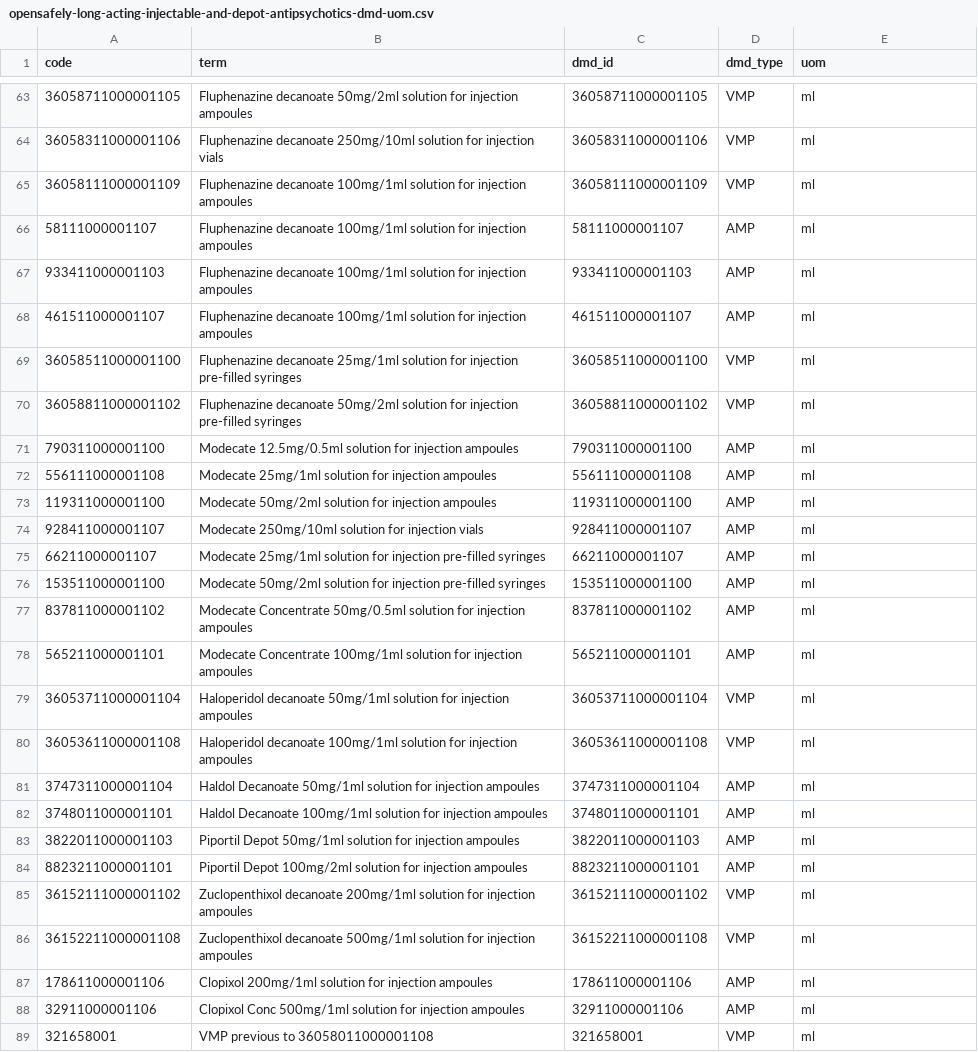
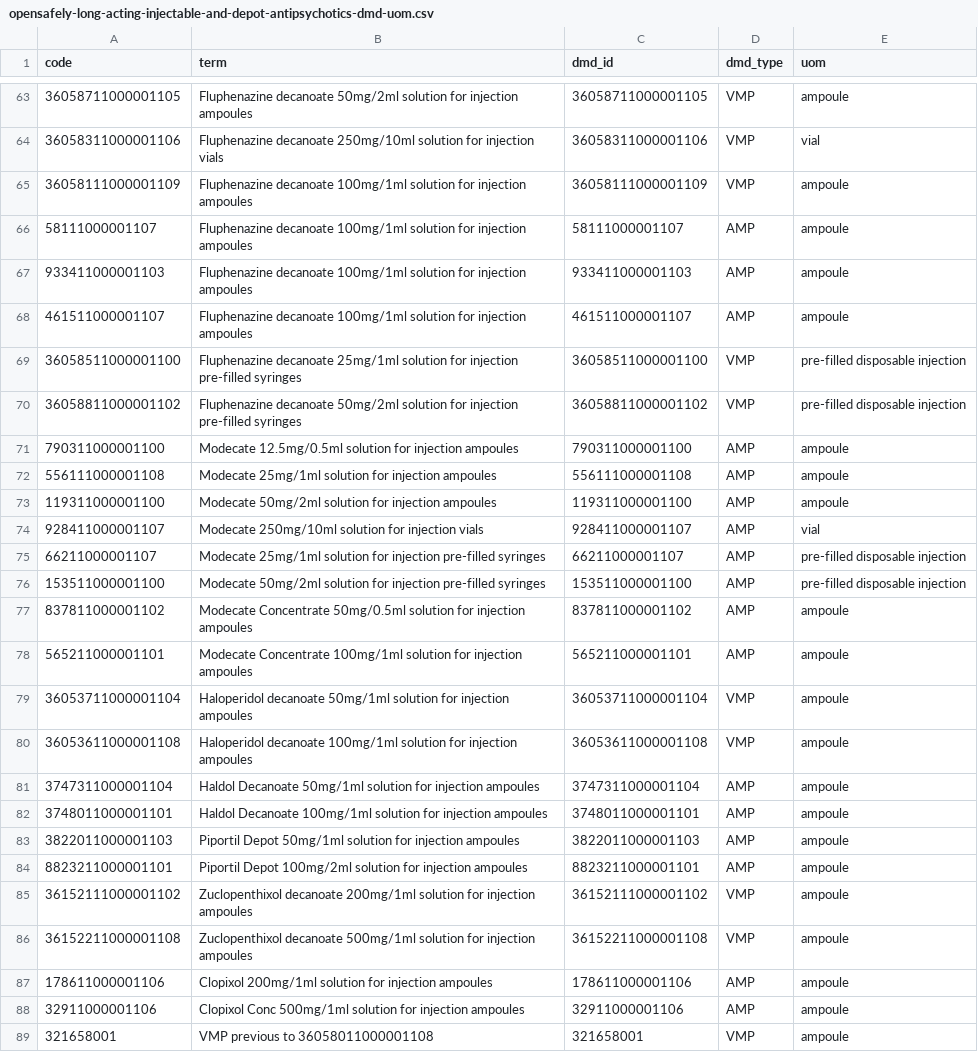
Before and after one commit to opensafely/raw_medicines_short_data_report, a CSV file: local_codelists/opensafely-long-acting-injectable-and-depot-antipsychotics-dmd-uom.csv, drawn as a sheet; only a part is shown, gaps mark what is left out; the diff covers the shown part only.

```diff
--- a/local_codelists/opensafely-long-acting-injectable-and-depot-antipsychotics-dmd-uom.csv
+++ b/local_codelists/opensafely-long-acting-injectable-and-depot-antipsychotics-dmd-uom.csv
@@ -63,27 +63,27 @@ code,term,dmd_id,dmd_type,uom
-36058711000001105,Fluphenazine decanoate 50mg/2ml solution for injection ampoules,36058711000001105,VMP,ml
-36058311000001106,Fluphenazine decanoate 250mg/10ml solution for injection vials,36058311000001106,VMP,ml
-36058111000001109,Fluphenazine decanoate 100mg/1ml solution for injection ampoules,36058111000001109,VMP,ml
-58111000001107,Fluphenazine decanoate 100mg/1ml solution for injection ampoules,58111000001107,AMP,ml
-933411000001103,Fluphenazine decanoate 100mg/1ml solution for injection ampoules,933411000001103,AMP,ml
-461511000001107,Fluphenazine decanoate 100mg/1ml solution for injection ampoules,461511000001107,AMP,ml
-36058511000001100,Fluphenazine decanoate 25mg/1ml solution for injection pre-filled syringes,36058511000001100,VMP,ml
-36058811000001102,Fluphenazine decanoate 50mg/2ml solution for injection pre-filled syringes,36058811000001102,VMP,ml
-790311000001100,Modecate 12.5mg/0.5ml solution for injection ampoules,790311000001100,AMP,ml
-556111000001108,Modecate 25mg/1ml solution for injection ampoules,556111000001108,AMP,ml
-119311000001100,Modecate 50mg/2ml solution for injection ampoules,119311000001100,AMP,ml
-928411000001107,Modecate 250mg/10ml solution for injection vials,928411000001107,AMP,ml
-66211000001107,Modecate 25mg/1ml solution for injection pre-filled syringes,66211000001107,AMP,ml
-153511000001100,Modecate 50mg/2ml solution for injection pre-filled syringes,153511000001100,AMP,ml
-837811000001102,Modecate Concentrate 50mg/0.5ml solution for injection ampoules,837811000001102,AMP,ml
-565211000001101,Modecate Concentrate 100mg/1ml solution for injection ampoules,565211000001101,AMP,ml
-36053711000001104,Haloperidol decanoate 50mg/1ml solution for injection ampoules,36053711000001104,VMP,ml
-36053611000001108,Haloperidol decanoate 100mg/1ml solution for injection ampoules,36053611000001108,VMP,ml
-3747311000001104,Haldol Decanoate 50mg/1ml solution for injection ampoules,3747311000001104,AMP,ml
-3748011000001101,Haldol Decanoate 100mg/1ml solution for injection ampoules,3748011000001101,AMP,ml
-3822011000001103,Piportil Depot 50mg/1ml solution for injection ampoules,3822011000001103,AMP,ml
-8823211000001101,Piportil Depot 100mg/2ml solution for injection ampoules,8823211000001101,AMP,ml
-36152111000001102,Zuclopenthixol decanoate 200mg/1ml solution for injection ampoules,36152111000001102,VMP,ml
-36152211000001108,Zuclopenthixol decanoate 500mg/1ml solution for injection ampoules,36152211000001108,VMP,ml
-178611000001106,Clopixol 200mg/1ml solution for injection ampoules,178611000001106,AMP,ml
-32911000001106,Clopixol Conc 500mg/1ml solution for injection ampoules,32911000001106,AMP,ml
-321658001,VMP previous to 36058011000001108,321658001,VMP,ml
+36058711000001105,Fluphenazine decanoate 50mg/2ml solution for injection ampoules,36058711000001105,VMP,ampoule
+36058311000001106,Fluphenazine decanoate 250mg/10ml solution for injection vials,36058311000001106,VMP,vial
+36058111000001109,Fluphenazine decanoate 100mg/1ml solution for injection ampoules,36058111000001109,VMP,ampoule
+58111000001107,Fluphenazine decanoate 100mg/1ml solution for injection ampoules,58111000001107,AMP,ampoule
+933411000001103,Fluphenazine decanoate 100mg/1ml solution for injection ampoules,933411000001103,AMP,ampoule
+461511000001107,Fluphenazine decanoate 100mg/1ml solution for injection ampoules,461511000001107,AMP,ampoule
+36058511000001100,Fluphenazine decanoate 25mg/1ml solution for injection pre-filled syringes,36058511000001100,VMP,pre-filled disposable injection
+36058811000001102,Fluphenazine decanoate 50mg/2ml solution for injection pre-filled syringes,36058811000001102,VMP,pre-filled disposable injection
+790311000001100,Modecate 12.5mg/0.5ml solution for injection ampoules,790311000001100,AMP,ampoule
+556111000001108,Modecate 25mg/1ml solution for injection ampoules,556111000001108,AMP,ampoule
+119311000001100,Modecate 50mg/2ml solution for injection ampoules,119311000001100,AMP,ampoule
+928411000001107,Modecate 250mg/10ml solution for injection vials,928411000001107,AMP,vial
+66211000001107,Modecate 25mg/1ml solution for injection pre-filled syringes,66211000001107,AMP,pre-filled disposable injection
+153511000001100,Modecate 50mg/2ml solution for injection pre-filled syringes,153511000001100,AMP,pre-filled disposable injection
+837811000001102,Modecate Concentrate 50mg/0.5ml solution for injection ampoules,837811000001102,AMP,ampoule
+565211000001101,Modecate Concentrate 100mg/1ml solution for injection ampoules,565211000001101,AMP,ampoule
+36053711000001104,Haloperidol decanoate 50mg/1ml solution for injection ampoules,36053711000001104,VMP,ampoule
+36053611000001108,Haloperidol decanoate 100mg/1ml solution for injection ampoules,36053611000001108,VMP,ampoule
+3747311000001104,Haldol Decanoate 50mg/1ml solution for injection ampoules,3747311000001104,AMP,ampoule
+3748011000001101,Haldol Decanoate 100mg/1ml solution for injection ampoules,3748011000001101,AMP,ampoule
+3822011000001103,Piportil Depot 50mg/1ml solution for injection ampoules,3822011000001103,AMP,ampoule
+8823211000001101,Piportil Depot 100mg/2ml solution for injection ampoules,8823211000001101,AMP,ampoule
+36152111000001102,Zuclopenthixol decanoate 200mg/1ml solution for injection ampoules,36152111000001102,VMP,ampoule
+36152211000001108,Zuclopenthixol decanoate 500mg/1ml solution for injection ampoules,36152211000001108,VMP,ampoule
+178611000001106,Clopixol 200mg/1ml solution for injection ampoules,178611000001106,AMP,ampoule
+32911000001106,Clopixol Conc 500mg/1ml solution for injection ampoules,32911000001106,AMP,ampoule
+321658001,VMP previous to 36058011000001108,321658001,VMP,ampoule
```
Also changed, not shown: 59 edited cells elsewhere in this file, local_codelists/opensafely-oxycodone-subcutaneous-dmd-uom.csv, local_codelists/user-emprestige-codeine-for-pain-uom.csv, 11 other files.
